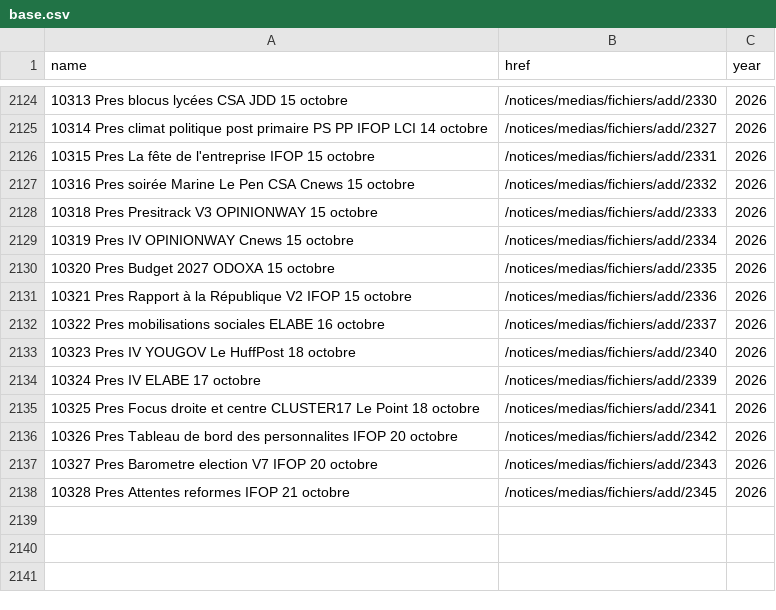
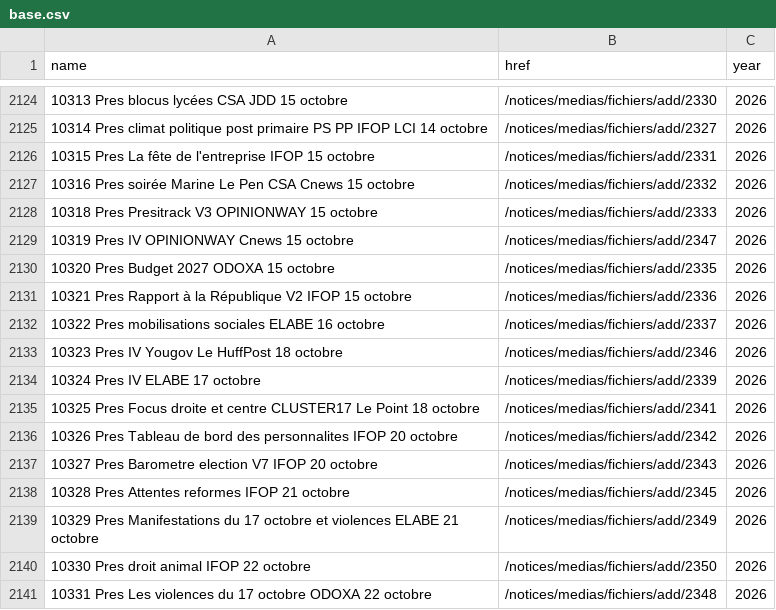
Before and after one commit to nsppolls/sondages-commission-index, a CSV file: base.csv, drawn as a sheet; only a part is shown, gaps mark what is left out.

```diff
--- a/base.csv
+++ b/base.csv
@@ -2128,3 +2128,3 @@ name,href,year
 10318 Pres Presitrack V3 OPINIONWAY 15 octobre,/notices/medias/fichiers/add/2333,2026
-10319 Pres IV OPINIONWAY Cnews 15 octobre,/notices/medias/fichiers/add/2334,2026
+10319 Pres IV OPINIONWAY Cnews 15 octobre,/notices/medias/fichiers/add/2347,2026
 10320 Pres Budget 2027 ODOXA 15 octobre,/notices/medias/fichiers/add/2335,2026
@@ -2132,3 +2132,3 @@ name,href,year
 10322 Pres mobilisations sociales ELABE 16 octobre,/notices/medias/fichiers/add/2337,2026
-10323 Pres IV YOUGOV Le HuffPost 18 octobre,/notices/medias/fichiers/add/2340,2026
+10323 Pres IV Yougov Le HuffPost 18 octobre,/notices/medias/fichiers/add/2346,2026
 10324 Pres IV ELABE 17 octobre,/notices/medias/fichiers/add/2339,2026
@@ -2138 +2138,4 @@ name,href,year
 10328 Pres Attentes reformes IFOP 21 octobre,/notices/medias/fichiers/add/2345,2026
+10329 Pres Manifestations du 17 octobre et violences ELABE 21 octobre,/notices/medias/fichiers/add/2349,2026
+10330 Pres droit animal IFOP 22 octobre,/notices/medias/fichiers/add/2350,2026
+10331 Pres Les violences du 17 octobre ODOXA 22 octobre,/notices/medias/fichiers/add/2348,2026
```
Also changed, not shown: files.csv, 4 other files.
